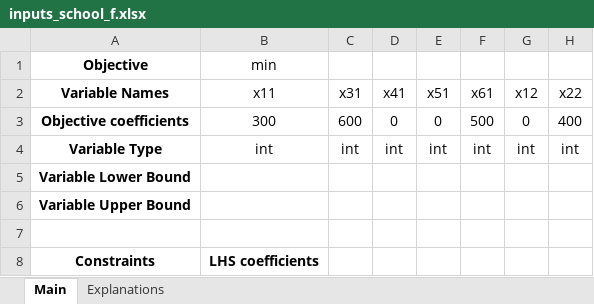
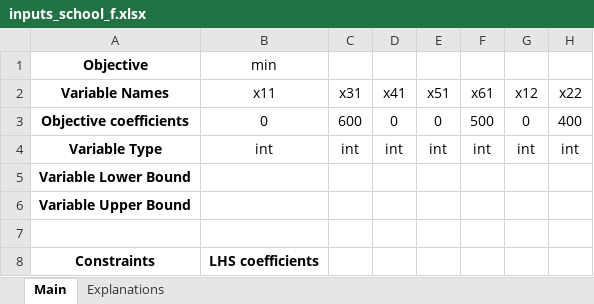
Before and after one commit to tuntunisme/Optimal-school-assignment, an Excel workbook: HW1/inputs_school_f.xlsx, sheet Main, drawn as a sheet; only a part is shown; values as stored, in another font and other column widths than the file's, no borders; the diff names each change by its address in the sheet, - before the commit and + after, or states it on an @@ line.

```diff
--- a/HW1/inputs_school_f.xlsx (sheet Main)
+++ b/HW1/inputs_school_f.xlsx (sheet Main)
-B3 (x11): 300
+B3 (x11): 0
```
Also changed, not shown: HW1/inputs_school.xlsx, 4 other files.
